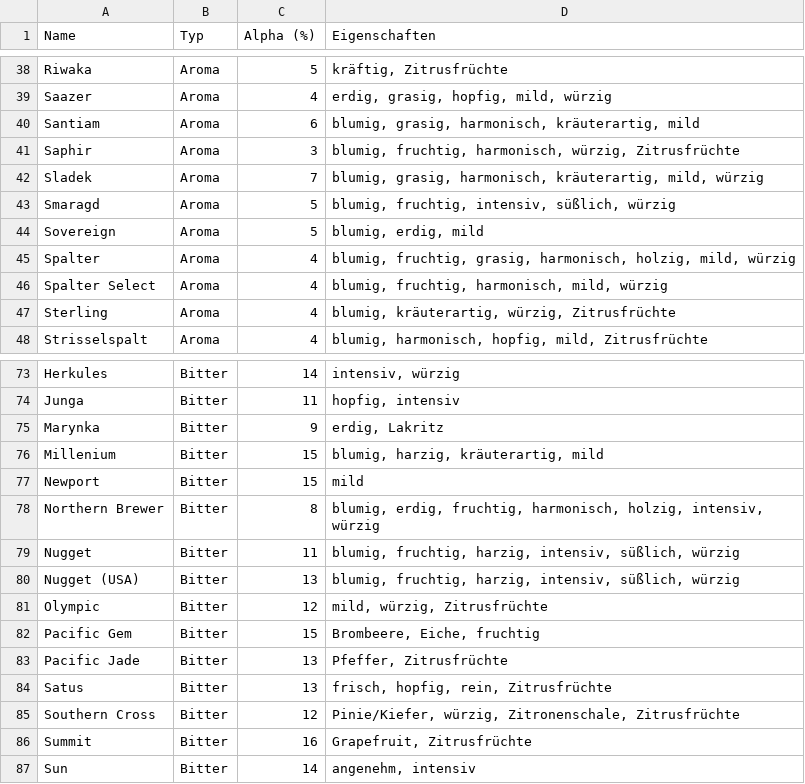
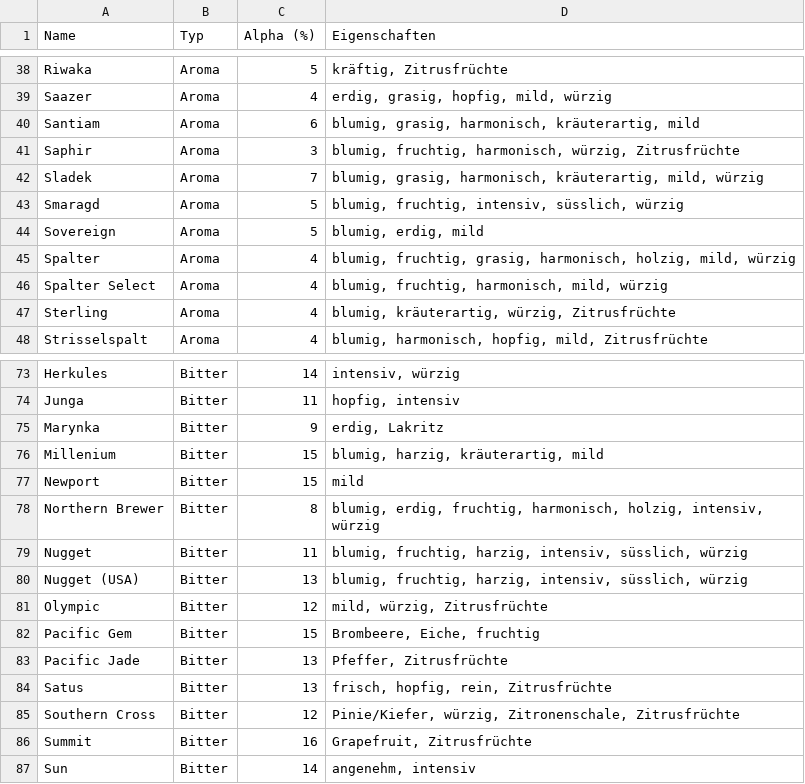
Before and after one commit to kleiner-brauhelfer/kleiner-brauhelfer-2, a CSV file: kleiner-brauhelfer/data/Hopfen.csv, drawn as a sheet; only a part is shown, gaps mark what is left out; the diff covers the shown part only.

```diff
--- a/kleiner-brauhelfer/data/Hopfen.csv
+++ b/kleiner-brauhelfer/data/Hopfen.csv
@@ -42,3 +42,3 @@ Saphir;Aroma;3;blumig, fruchtig, harmonisch, würzig, Zitrusfrüchte
 Sladek;Aroma;7;blumig, grasig, harmonisch, kräuterartig, mild, würzig
-Smaragd;Aroma;5;blumig, fruchtig, intensiv, süßlich, würzig
+Smaragd;Aroma;5;blumig, fruchtig, intensiv, süsslich, würzig
 Sovereign;Aroma;5;blumig, erdig, mild
@@ -78,4 +78,4 @@ Newport;Bitter;15;mild
 Northern Brewer;Bitter;8;blumig, erdig, fruchtig, harmonisch, holzig, intensiv, würzig
-Nugget;Bitter;11;blumig, fruchtig, harzig, intensiv, süßlich, würzig
-Nugget (USA);Bitter;13;blumig, fruchtig, harzig, intensiv, süßlich, würzig
+Nugget;Bitter;11;blumig, fruchtig, harzig, intensiv, süsslich, würzig
+Nugget (USA);Bitter;13;blumig, fruchtig, harzig, intensiv, süsslich, würzig
 Olympic;Bitter;12;mild, würzig, Zitrusfrüchte
```
Also changed, not shown: 24 edited cells elsewhere in this file, kleiner-brauhelfer/data/Hefe.csv, kleiner-brauhelfer/data/Malz.csv, 20 other files.
